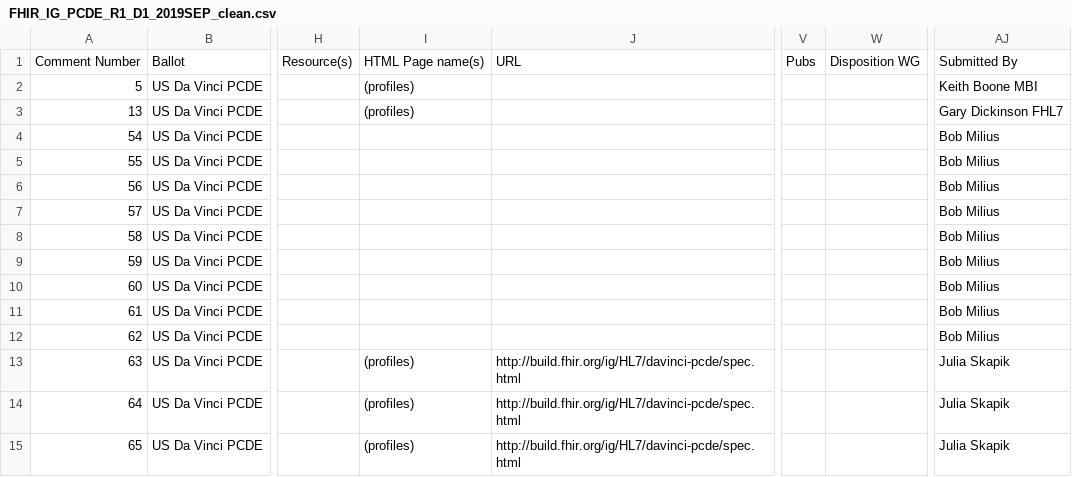
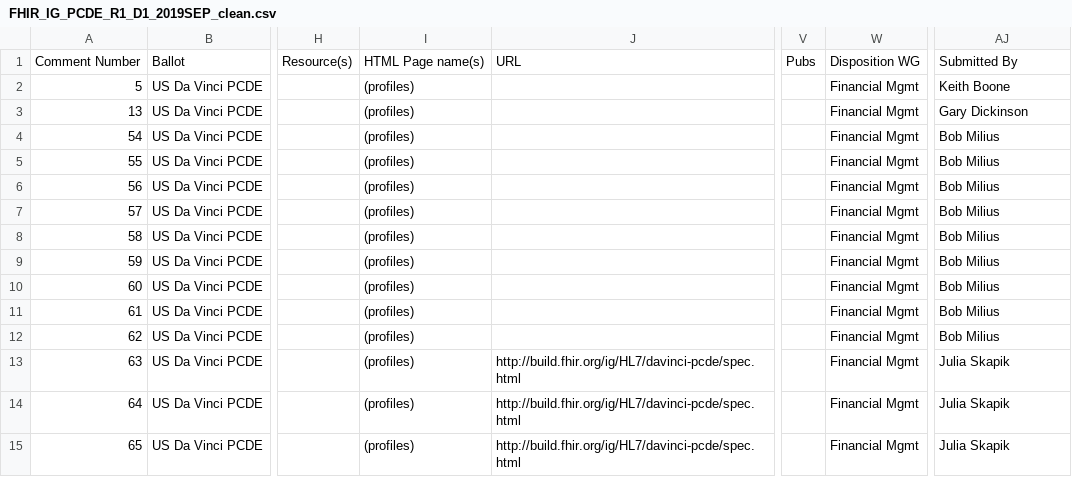
Before and after one commit to FHIR/documents, a CSV file: ballots/2019-09 IGs/preload-csvs/FHIR_IG_PCDE_R1_D1_2019SEP_clean.csv, drawn as a sheet; only a part is shown, gaps mark what is left out; the diff covers the shown part only; the diff names each change by its address in the sheet, - before the commit and + after, or states it on an @@ line.

```diff
--- a/ballots/2019-09 IGs/preload-csvs/FHIR_IG_PCDE_R1_D1_2019SEP_clean.csv
+++ b/ballots/2019-09 IGs/preload-csvs/FHIR_IG_PCDE_R1_D1_2019SEP_clean.csv
-W2:W15: (empty)
+W2:W15: Financial Mgmt
-AJ2: Keith Boone MBI
+AJ2: Keith Boone
-AJ3: Gary Dickinson FHL7
+AJ3: Gary Dickinson
-I4:I12: (empty)
+I4:I12: (profiles)
```
Also changed, not shown: 116 edited cells elsewhere in this file, ballots/2019-09 IGs/preload-csvs/FHIR_IG_DTR_R1_D1_2019SEP_clean.csv.
